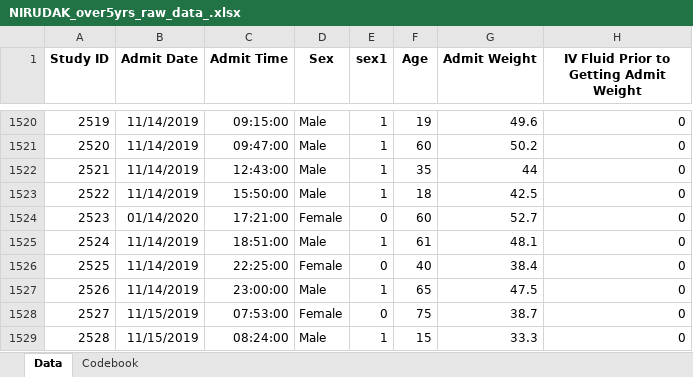
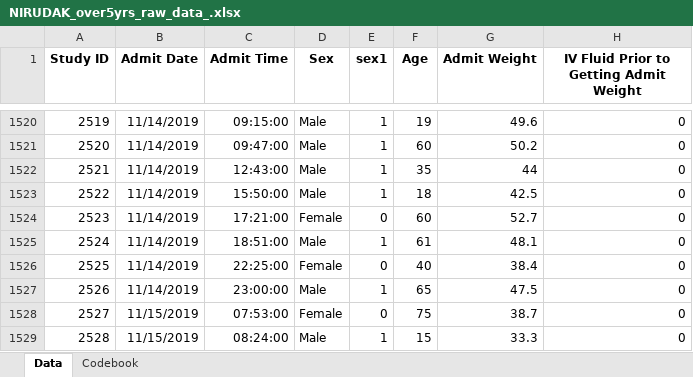
Before and after one commit to lokhandle/NIRUDAK-CEA, an Excel workbook: data/NIRUDAK_over5yrs_raw_data_.xlsx, sheet Data, drawn as a sheet; only a part is shown, gaps mark what is left out; values as stored, in another font and other column widths than the file's, no borders; the diff names each change by its address in the sheet, - before the commit and + after, or states it on an @@ line.

Commit message:
fix date bug in excel and updated PSA code

```diff
--- a/data/NIRUDAK_over5yrs_raw_data_.xlsx (sheet Data)
+++ b/data/NIRUDAK_over5yrs_raw_data_.xlsx (sheet Data)
-B1524 (Admit Date): 01/14/2020
+B1524 (Admit Date): 11/14/2019
```
Also changed, not shown: 1 other file.
